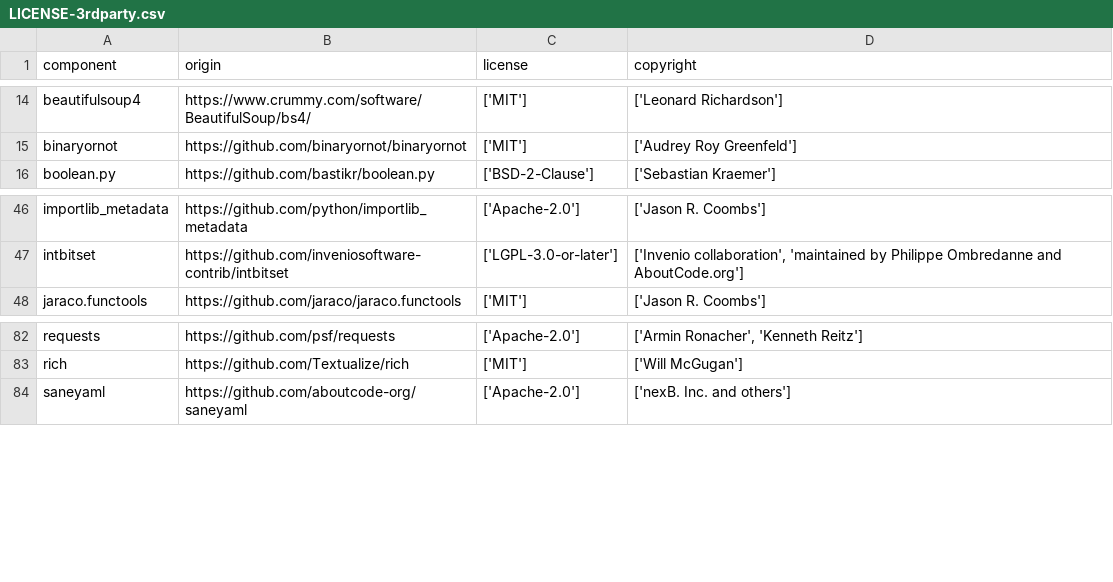
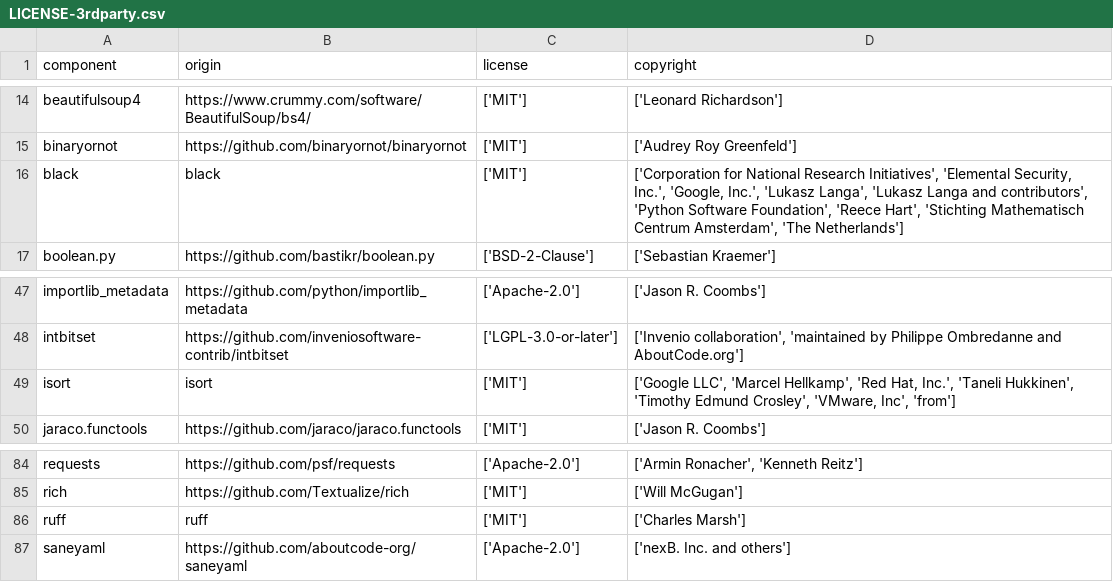
Before and after one commit to DataDog/dd-license-attribution, a CSV file: LICENSE-3rdparty.csv, drawn as a sheet; only a part is shown, gaps mark what is left out.

Commit message:
chore(compliance): regenerate LICENSE-3rdparty.csv for dependency drift
Adds black, isort, ruff — CI environment resolves them as runtime deps.
Pre-existing drift, unrelated to the OS adaptor change.

```diff
--- a/LICENSE-3rdparty.csv
+++ b/LICENSE-3rdparty.csv
@@ -15,2 +15,3 @@
 "binaryornot","https://github.com/binaryornot/binaryornot","['MIT']","['Audrey Roy Greenfeld']"
+"black","black","['MIT']","['Corporation for National Research Initiatives', 'Elemental Security, Inc.', 'Google, Inc.', 'Lukasz Langa', 'Lukasz Langa and contributors', 'Python Software Foundation', 'Reece Hart', 'Stichting Mathematisch Centrum Amsterdam', 'The Netherlands']"
 "boolean.py","https://github.com/bastikr/boolean.py","['BSD-2-Clause']","['Sebastian Kraemer']"
@@ -47,2 +48,3 @@
 "intbitset","https://github.com/inveniosoftware-contrib/intbitset","['LGPL-3.0-or-later']","['Invenio collaboration', 'maintained by Philippe Ombredanne and AboutCode.org']"
+"isort","isort","['MIT']","['Google LLC', 'Marcel Hellkamp', 'Red Hat, Inc.', 'Taneli Hukkinen', 'Timothy Edmund Crosley', 'VMware, Inc', 'from']"
 "jaraco.functools","https://github.com/jaraco/jaraco.functools","['MIT']","['Jason R. Coombs']"
@@ -83,2 +85,3 @@
 "rich","https://github.com/Textualize/rich","['MIT']","['Will McGugan']"
+"ruff","ruff","['MIT']","['Charles Marsh']"
 "saneyaml","https://github.com/aboutcode-org/saneyaml","['Apache-2.0']","['nexB. Inc. and others']"
```
